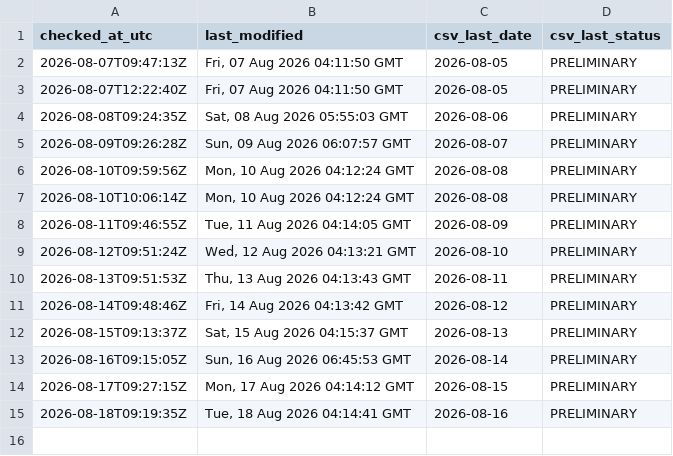
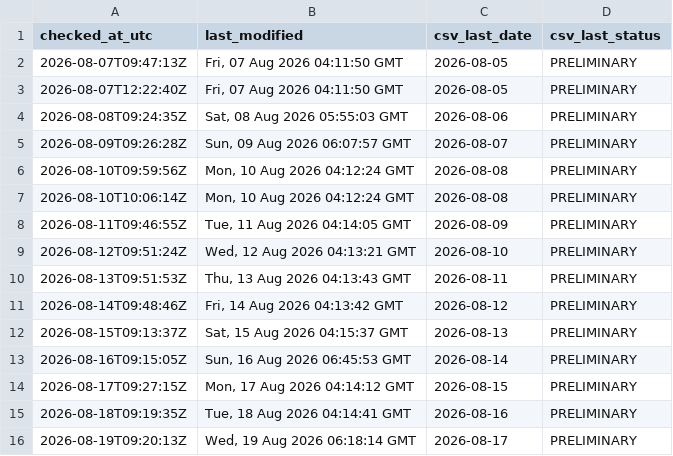
Before and after one commit to ArmandDelessert/ClimateChange, a CSV file: climate-spiral/data/source-last-modified-log.csv, drawn as a sheet; the diff names each change by its address in the sheet, - before the commit and + after, or states it on an @@ line.

```diff
--- a/climate-spiral/data/source-last-modified-log.csv
+++ b/climate-spiral/data/source-last-modified-log.csv
+row 16: 2026-08-19T09:20:13Z | Wed, 19 Aug 2026 06:18:14 GMT | 2026-08-17 | PRELIMINARY
```
Also changed, not shown: 1 other file.
